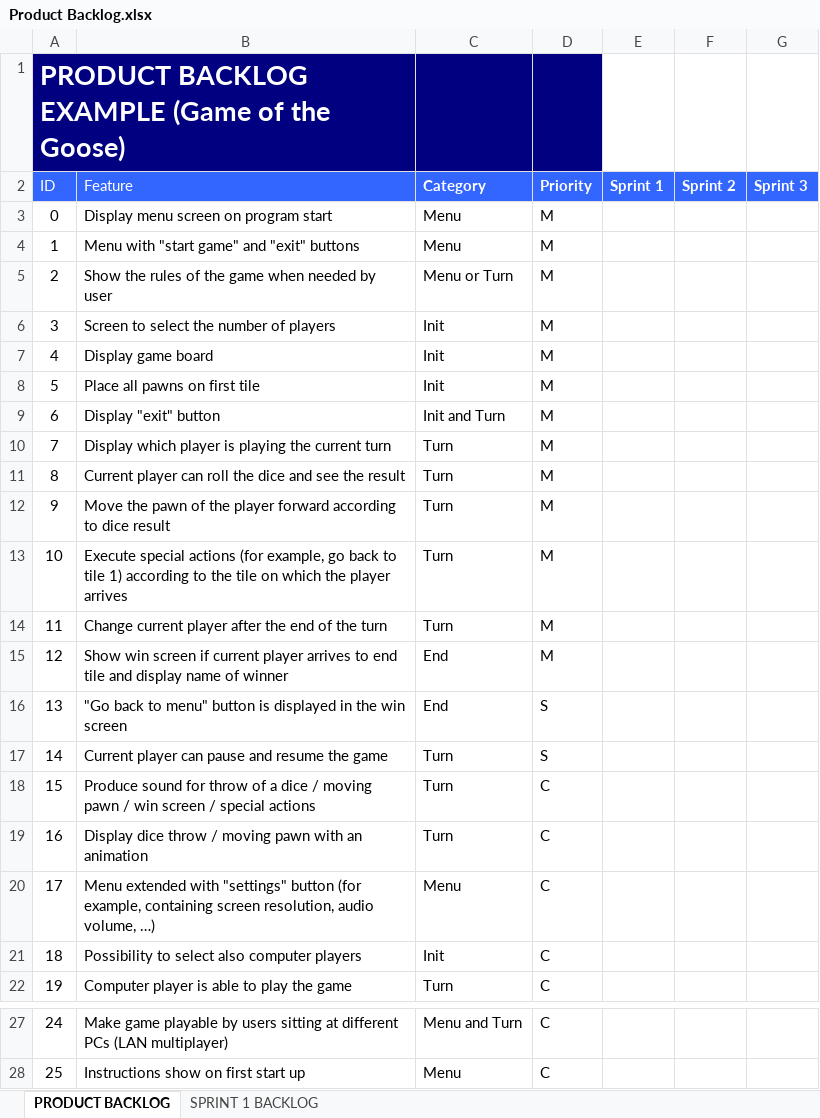
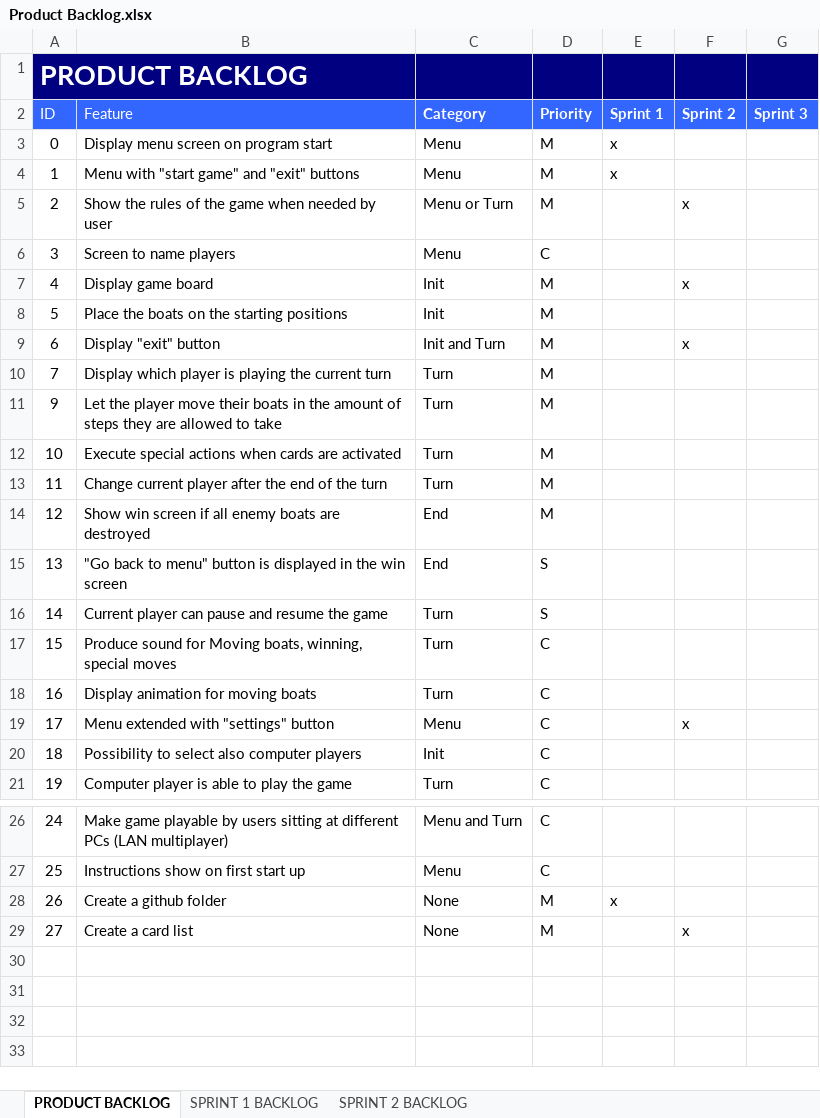
Before and after one commit to JoZonneveld/Project2-09-00-Present, an Excel workbook: Documentatie/Product Backlog.xlsx, sheet PRODUCT BACKLOG, drawn as a sheet; only a part is shown, gaps mark what is left out; values as stored, in another font and other column widths than the file's, no borders; removed rows and columns are numbered as before the commit, all else as after; the diff names each change by its address in the sheet, - before the commit and + after, or states it on an @@ line.

Commit message:
Sprint 2

```diff
--- a/Documentatie/Product Backlog.xlsx (sheet PRODUCT BACKLOG)
+++ b/Documentatie/Product Backlog.xlsx (sheet PRODUCT BACKLOG)
+sheet tab: SPRINT 2 BACKLOG
@@ column A (ID) renumbered in row 1 @@
-E1:G1 fill: none
+E1:G1 fill: #000080
-E3:E4 (Sprint 1): (empty)
+E3:E4 (Sprint 1): x
-F5 (Sprint 2): (empty)
+F5 (Sprint 2): x
-row 6: 3 | Screen to select the number of players | Init | M
+row 6: 3 | Screen to name players | Menu | C
-F7 (Sprint 2): (empty)
+F7 (Sprint 2): x
-B8 (Feature): Place all pawns on first tile
+B8 (Feature): Place the boats on the starting positions
-F9 (Sprint 2): (empty)
+F9 (Sprint 2): x
-row 11: 8 | Current player can roll the dice and see the result | Turn | M
-B11 (Feature): Move the pawn of the player forward according to dice result
+B11 (Feature): Let the player move their boats in the amount of steps they are allowed to take
-B12 (Feature): …special actions (for example, go back to tile 1) according to the tile on which the player arrives
+B12 (Feature): …special actions when cards are activated
-B14 (Feature): …screen if current player arrives to end tile and display name of winner
+B14 (Feature): …screen if all enemy boats are destroyed
-B17 (Feature): …sound for throw of a dice / moving pawn / win screen / special actions
+B17 (Feature): …sound for Moving boats, winning, special moves
-B18 (Feature): Display dice throw / moving pawn with an animation
+B18 (Feature): Display animation for moving boats
-B19 (Feature): …"settings" button (for example, containing screen resolution, audio volume, …)
+B19 (Feature): …"settings" button
-F19 (Sprint 2): (empty)
+F19 (Sprint 2): x
+row 28: 26 | Create a github folder | None | M | x
+row 29: 27 | Create a card list | None | M |  | x
```
Also changed, not shown: sheet SPRINT 1 BACKLOG.
